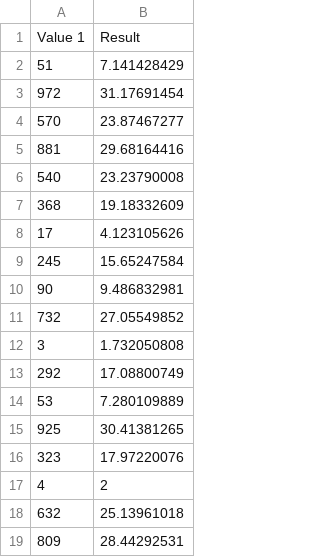
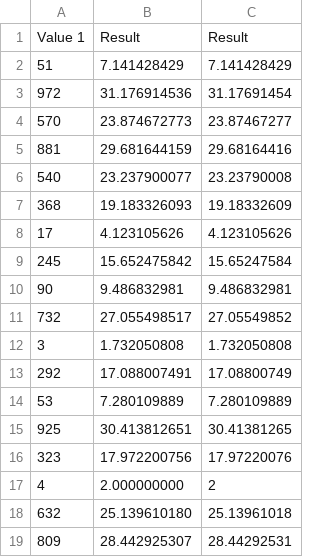
Before and after one commit to mam326/calculator_individual, a CSV file: src/sqrt.csv, drawn as a sheet; the diff names each change by its address in the sheet, - before the commit and + after, or states it on an @@ line.

```diff
--- a/src/sqrt.csv
+++ b/src/sqrt.csv
+column B, rows 1-19: Result | 7.141428429 | 31.176914536 | 23.874672773 | 29.681644159 | 23.237900077 | 19.183326093 | 4.123105626 | 15.652475842 | 9.486832981 | 27.055498517 | 1.732050808 | 17.088007491 | 7.280109889 | 30.413812651 | 17.972200756 | 2.000000000 | 25.139610180 | 28.442925307
```
Also changed, not shown: 2 other files.
